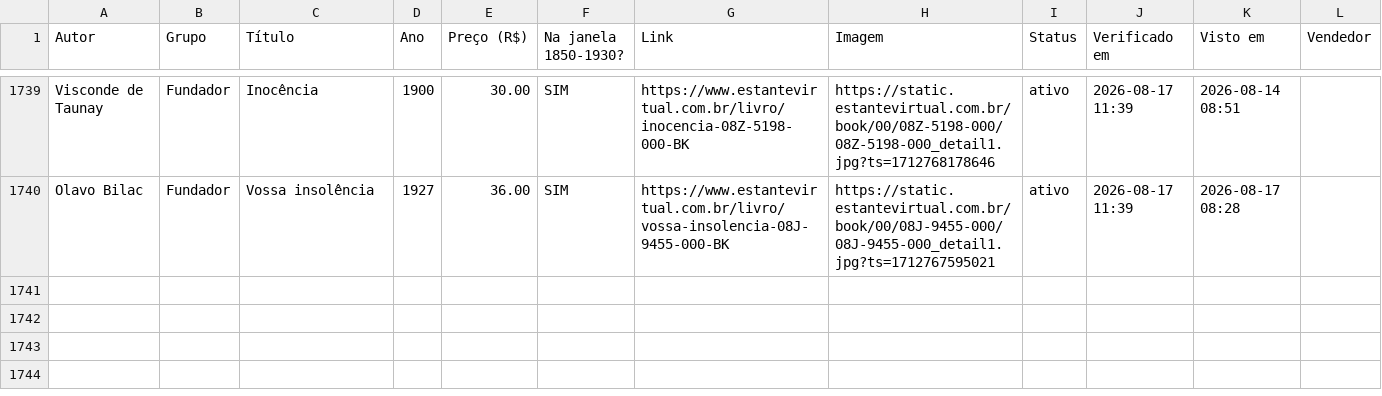
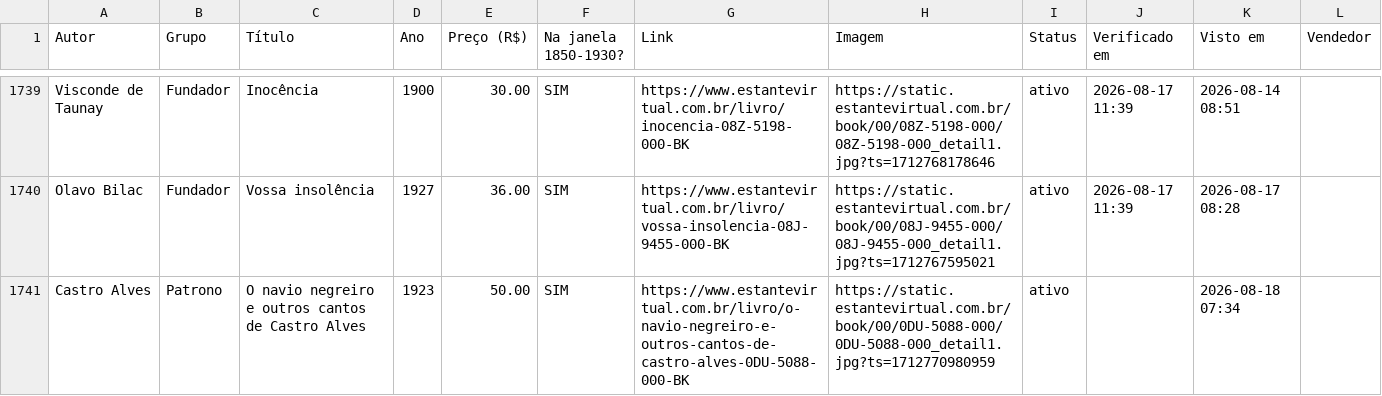
Before and after one commit to feliperibeirobittencourt/clio-radar, a CSV file: raw/estante-historico.csv, drawn as a sheet; only a part is shown, gaps mark what is left out.

```diff
--- a/raw/estante-historico.csv
+++ b/raw/estante-historico.csv
@@ -1740 +1740,2 @@ Visconde de Taunay,Fundador,Inocência,1900,30.00,SIM,https://www.estantevirtual
 Olavo Bilac,Fundador,Vossa insolência,1927,36.00,SIM,https://www.estantevirtual.com.br/livro/vossa-insolencia-08J-9455-000-BK,https://static.estantevirtual.com.br/book/00/08J-9455-000/08J-9455-000_detail1.jpg?ts=1712767595021,ativo,2026-08-17 11:39,2026-08-17 08:28,
+Castro Alves,Patrono,O navio negreiro e outros cantos de Castro Alves,1923,50.00,SIM,https://www.estantevirtual.com.br/livro/o-navio-negreiro-e-outros-cantos-de-castro-alves-0DU-5088-000-BK,https://static.estantevirtual.com.br/book/00/0DU-5088-000/0DU-5088-000_detail1.jpg?ts=1712770980959,ativo,,2026-08-18 07:34,
```
Also changed, not shown: raw/estante-hoje.csv, 1 other file.
